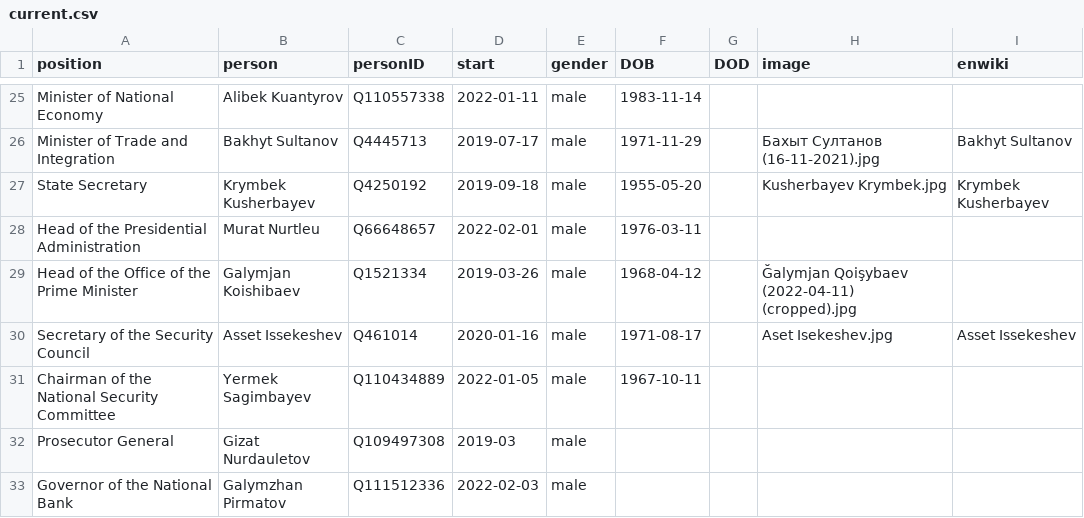
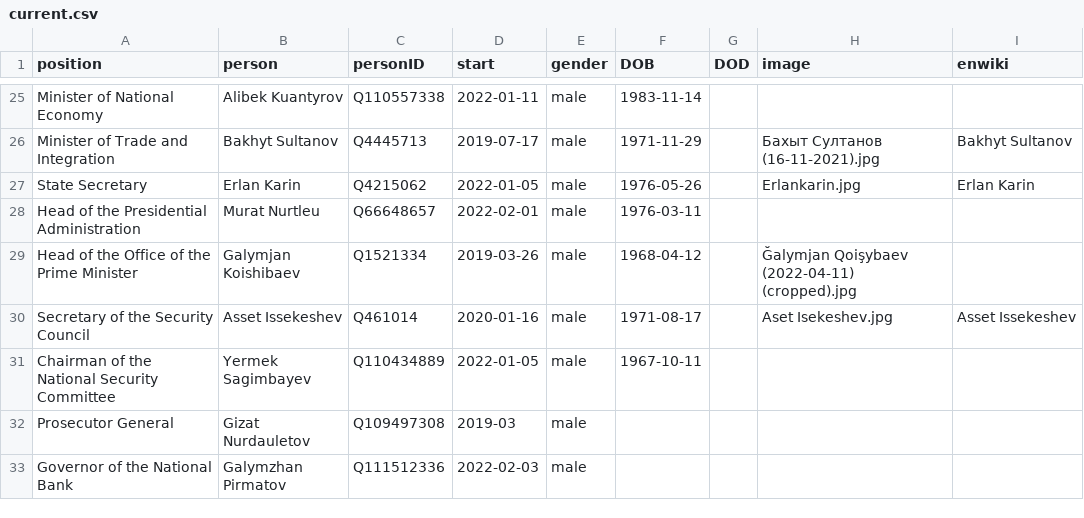
Before and after one commit to every-politician-scrapers/kazakhstan-cabinet, a CSV file: html/current.csv, drawn as a sheet; only a part is shown, gaps mark what is left out.

```diff
--- a/html/current.csv
+++ b/html/current.csv
@@ -26,3 +26,3 @@ Minister of National Economy,Alibek Kuantyrov,Q110557338,2022-01-11,male,1983-11
 Minister of Trade and Integration,Bakhyt Sultanov,Q4445713,2019-07-17,male,1971-11-29,,Бахыт Султанов (16-11-2021).jpg,Bakhyt Sultanov
-State Secretary,Krymbek Kusherbayev,Q4250192,2019-09-18,male,1955-05-20,,Kusherbayev Krymbek.jpg,Krymbek Kusherbayev
+State Secretary,Erlan Karin,Q4215062,2022-01-05,male,1976-05-26,,Erlankarin.jpg,Erlan Karin
 Head of the Presidential Administration,Murat Nurtleu,Q66648657,2022-02-01,male,1976-03-11,,,
```
Also changed, not shown: html/holders21.csv, 1 other file.
